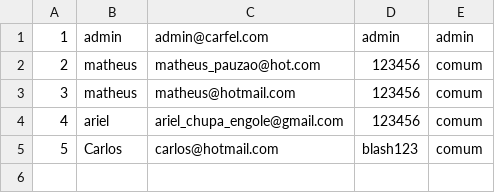
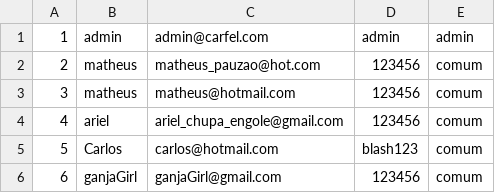
Before and after one commit to linfeique/Projeto_Carfel_Com_Back, a CSV file: usuarios.csv, drawn as a sheet; the diff names each change by its address in the sheet, - before the commit and + after, or states it on an @@ line.

```diff
--- a/usuarios.csv
+++ b/usuarios.csv
+row 6: 6 | ganjaGirl | ganjaGirl@gmail.com | 123456 | comum
```
Also changed, not shown: 28 other files.
